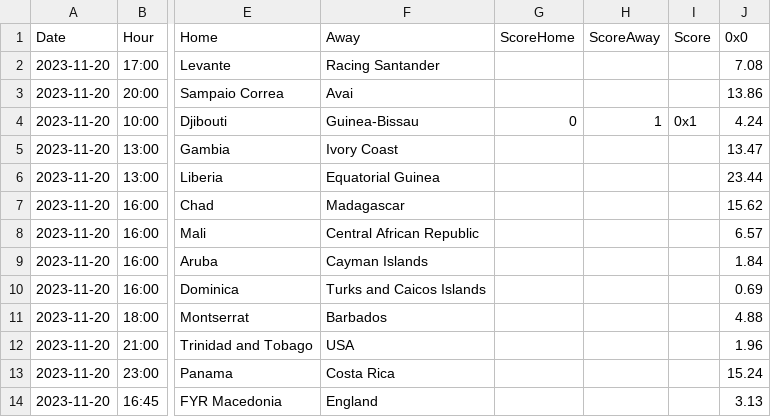
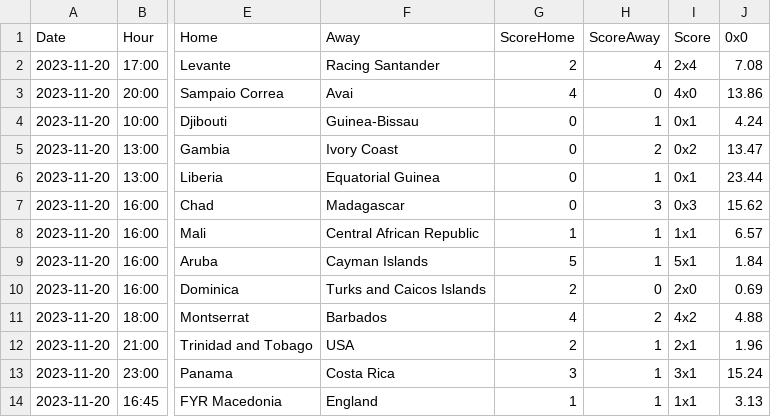
Before and after one commit to altitdb/cscore, a CSV file: datafiles/cscore.com.br-20231120.csv, drawn as a sheet; only a part is shown, gaps mark what is left out; the diff covers the shown part only; the diff names each change by its address in the sheet, - before the commit and + after, or states it on an @@ line.

```diff
--- a/datafiles/cscore.com.br-20231120.csv
+++ b/datafiles/cscore.com.br-20231120.csv
-G2 (ScoreHome): (empty)
+G2 (ScoreHome): 2
-H2 (ScoreAway): (empty)
+H2 (ScoreAway): 4
-I2 (Score): (empty)
+I2 (Score): 2x4
-G3 (ScoreHome): (empty)
+G3 (ScoreHome): 4
-H3 (ScoreAway): (empty)
+H3 (ScoreAway): 0
-I3 (Score): (empty)
+I3 (Score): 4x0
-G5:G7 (ScoreHome): (empty)
+G5:G7 (ScoreHome): 0
-H5 (ScoreAway): (empty)
+H5 (ScoreAway): 2
-I5 (Score): (empty)
+I5 (Score): 0x2
-H6 (ScoreAway): (empty)
+H6 (ScoreAway): 1
-I6 (Score): (empty)
+I6 (Score): 0x1
-H7 (ScoreAway): (empty)
+H7 (ScoreAway): 3
-I7 (Score): (empty)
+I7 (Score): 0x3
-G8 (ScoreHome): (empty)
+G8 (ScoreHome): 1
-H8:H9 (ScoreAway): (empty)
+H8:H9 (ScoreAway): 1
-I8 (Score): (empty)
+I8 (Score): 1x1
-G9 (ScoreHome): (empty)
+G9 (ScoreHome): 5
-I9 (Score): (empty)
+I9 (Score): 5x1
-G10 (ScoreHome): (empty)
+G10 (ScoreHome): 2
-H10 (ScoreAway): (empty)
+H10 (ScoreAway): 0
-I10 (Score): (empty)
+I10 (Score): 2x0
-G11 (ScoreHome): (empty)
+G11 (ScoreHome): 4
-H11 (ScoreAway): (empty)
+H11 (ScoreAway): 2
-I11 (Score): (empty)
+I11 (Score): 4x2
-G12 (ScoreHome): (empty)
+G12 (ScoreHome): 2
-H12:H14 (ScoreAway): (empty)
+H12:H14 (ScoreAway): 1
-I12 (Score): (empty)
+I12 (Score): 2x1
-G13 (ScoreHome): (empty)
+G13 (ScoreHome): 3
-I13 (Score): (empty)
+I13 (Score): 3x1
-G14 (ScoreHome): (empty)
+G14 (ScoreHome): 1
-I14 (Score): (empty)
+I14 (Score): 1x1
```
Also changed, not shown: 24 edited cells elsewhere in this file, datafiles/teams.csv, 3 other files.
